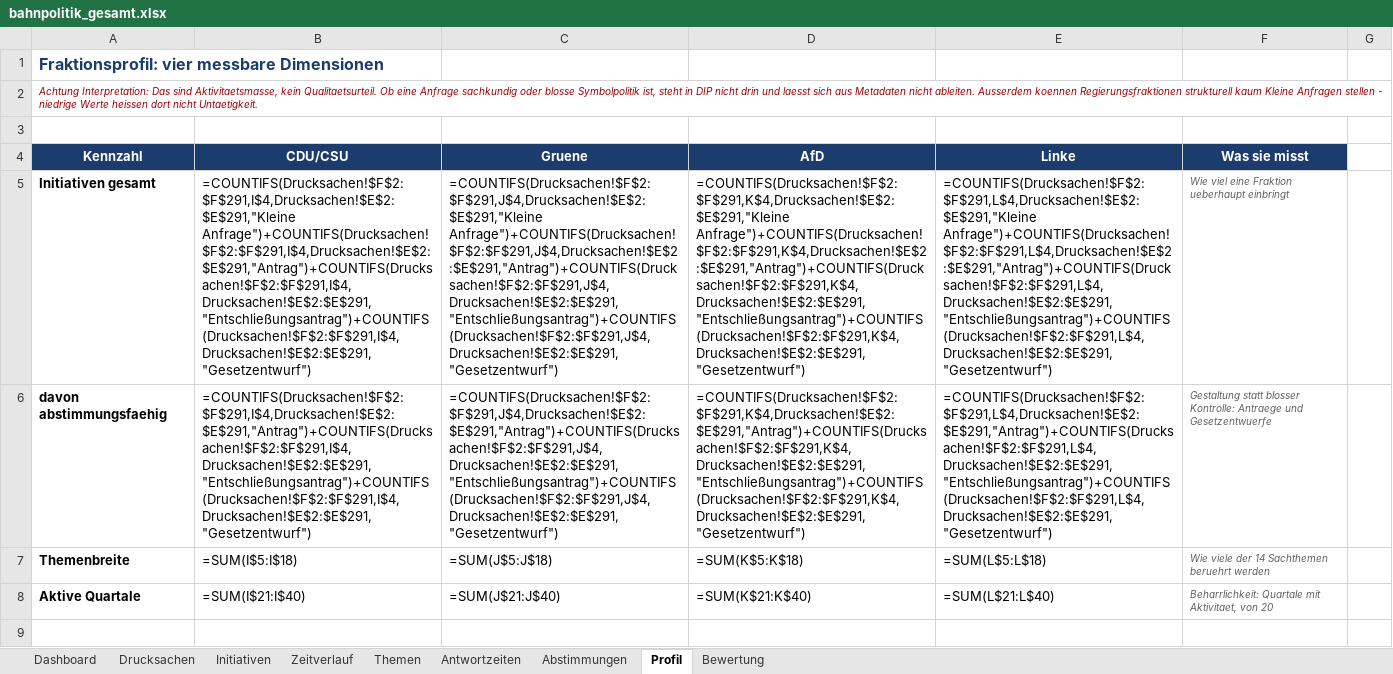
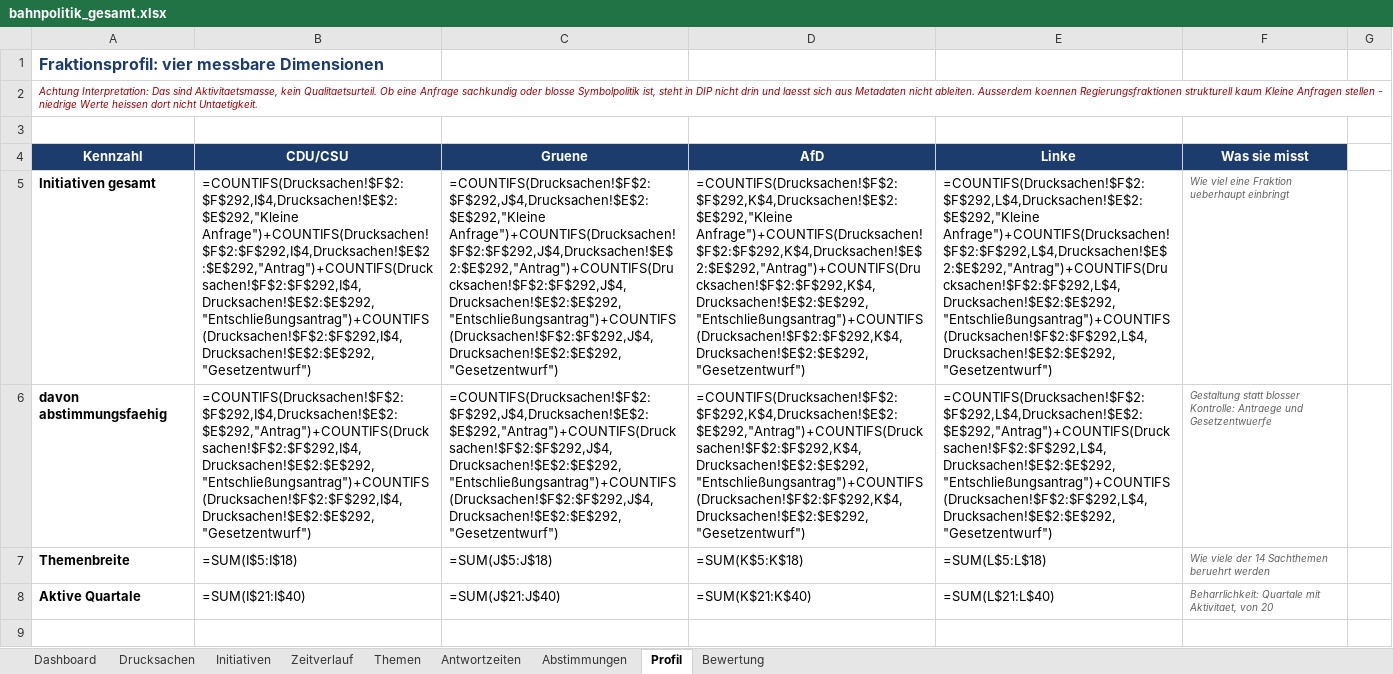
Before and after one commit to Penetrationpasi-hub/DIP-API, an Excel workbook: bahnpolitik_gesamt.xlsx, sheet Profil, drawn as a sheet; only a part is shown; values as stored, in another font and other column widths than the file's, no borders; formulas without a stored value are shown as written; charts and pictures not drawn; the diff names each change by its address in the sheet, - before the commit and + after, or states it on an @@ line.

```diff
--- a/bahnpolitik_gesamt.xlsx (sheet Profil)
+++ b/bahnpolitik_gesamt.xlsx (sheet Profil)
-B5: =COUNTIFS(Drucksachen!$F$2:$F$291,I$4,Drucksachen!$E$2:$E$291,"Kleine Anfrage")+COUNTIFS(Drucksachen!$F$2:$F$291,I$4,Drucksachen!$E$2:$E$291,"Antrag")+COUNTIFS(Drucksachen!$F$2:$F$291,I$4,Drucksachen!$E$2:$E$291,"Entschließungsantrag")+COUNTIFS(Drucksachen!$F$2:$F$291,I$4,Drucksachen!$E$2:$E$291,"Gesetzentwurf")
+B5: =COUNTIFS(Drucksachen!$F$2:$F$292,I$4,Drucksachen!$E$2:$E$292,"Kleine Anfrage")+COUNTIFS(Drucksachen!$F$2:$F$292,I$4,Drucksachen!$E$2:$E$292,"Antrag")+COUNTIFS(Drucksachen!$F$2:$F$292,I$4,Drucksachen!$E$2:$E$292,"Entschließungsantrag")+COUNTIFS(Drucksachen!$F$2:$F$292,I$4,Drucksachen!$E$2:$E$292,"Gesetzentwurf")
-C5: =COUNTIFS(Drucksachen!$F$2:$F$291,J$4,Drucksachen!$E$2:$E$291,"Kleine Anfrage")+COUNTIFS(Drucksachen!$F$2:$F$291,J$4,Drucksachen!$E$2:$E$291,"Antrag")+COUNTIFS(Drucksachen!$F$2:$F$291,J$4,Drucksachen!$E$2:$E$291,"Entschließungsantrag")+COUNTIFS(Drucksachen!$F$2:$F$291,J$4,Drucksachen!$E$2:$E$291,"Gesetzentwurf")
+C5: =COUNTIFS(Drucksachen!$F$2:$F$292,J$4,Drucksachen!$E$2:$E$292,"Kleine Anfrage")+COUNTIFS(Drucksachen!$F$2:$F$292,J$4,Drucksachen!$E$2:$E$292,"Antrag")+COUNTIFS(Drucksachen!$F$2:$F$292,J$4,Drucksachen!$E$2:$E$292,"Entschließungsantrag")+COUNTIFS(Drucksachen!$F$2:$F$292,J$4,Drucksachen!$E$2:$E$292,"Gesetzentwurf")
-D5: =COUNTIFS(Drucksachen!$F$2:$F$291,K$4,Drucksachen!$E$2:$E$291,"Kleine Anfrage")+COUNTIFS(Drucksachen!$F$2:$F$291,K$4,Drucksachen!$E$2:$E$291,"Antrag")+COUNTIFS(Drucksachen!$F$2:$F$291,K$4,Drucksachen!$E$2:$E$291,"Entschließungsantrag")+COUNTIFS(Drucksachen!$F$2:$F$291,K$4,Drucksachen!$E$2:$E$291,"Gesetzentwurf")
+D5: =COUNTIFS(Drucksachen!$F$2:$F$292,K$4,Drucksachen!$E$2:$E$292,"Kleine Anfrage")+COUNTIFS(Drucksachen!$F$2:$F$292,K$4,Drucksachen!$E$2:$E$292,"Antrag")+COUNTIFS(Drucksachen!$F$2:$F$292,K$4,Drucksachen!$E$2:$E$292,"Entschließungsantrag")+COUNTIFS(Drucksachen!$F$2:$F$292,K$4,Drucksachen!$E$2:$E$292,"Gesetzentwurf")
-E5: =COUNTIFS(Drucksachen!$F$2:$F$291,L$4,Drucksachen!$E$2:$E$291,"Kleine Anfrage")+COUNTIFS(Drucksachen!$F$2:$F$291,L$4,Drucksachen!$E$2:$E$291,"Antrag")+COUNTIFS(Drucksachen!$F$2:$F$291,L$4,Drucksachen!$E$2:$E$291,"Entschließungsantrag")+COUNTIFS(Drucksachen!$F$2:$F$291,L$4,Drucksachen!$E$2:$E$291,"Gesetzentwurf")
+E5: =COUNTIFS(Drucksachen!$F$2:$F$292,L$4,Drucksachen!$E$2:$E$292,"Kleine Anfrage")+COUNTIFS(Drucksachen!$F$2:$F$292,L$4,Drucksachen!$E$2:$E$292,"Antrag")+COUNTIFS(Drucksachen!$F$2:$F$292,L$4,Drucksachen!$E$2:$E$292,"Entschließungsantrag")+COUNTIFS(Drucksachen!$F$2:$F$292,L$4,Drucksachen!$E$2:$E$292,"Gesetzentwurf")
-B6: =COUNTIFS(Drucksachen!$F$2:$F$291,I$4,Drucksachen!$E$2:$E$291,"Antrag")+COUNTIFS(Drucksachen!$F$2:$F$291,I$4,Drucksachen!$E$2:$E$291,"Entschließungsantrag")+COUNTIFS(Drucksachen!$F$2:$F$291,I$4,Drucksachen!$E$2:$E$291,"Gesetzentwurf")
+B6: =COUNTIFS(Drucksachen!$F$2:$F$292,I$4,Drucksachen!$E$2:$E$292,"Antrag")+COUNTIFS(Drucksachen!$F$2:$F$292,I$4,Drucksachen!$E$2:$E$292,"Entschließungsantrag")+COUNTIFS(Drucksachen!$F$2:$F$292,I$4,Drucksachen!$E$2:$E$292,"Gesetzentwurf")
-C6: =COUNTIFS(Drucksachen!$F$2:$F$291,J$4,Drucksachen!$E$2:$E$291,"Antrag")+COUNTIFS(Drucksachen!$F$2:$F$291,J$4,Drucksachen!$E$2:$E$291,"Entschließungsantrag")+COUNTIFS(Drucksachen!$F$2:$F$291,J$4,Drucksachen!$E$2:$E$291,"Gesetzentwurf")
+C6: =COUNTIFS(Drucksachen!$F$2:$F$292,J$4,Drucksachen!$E$2:$E$292,"Antrag")+COUNTIFS(Drucksachen!$F$2:$F$292,J$4,Drucksachen!$E$2:$E$292,"Entschließungsantrag")+COUNTIFS(Drucksachen!$F$2:$F$292,J$4,Drucksachen!$E$2:$E$292,"Gesetzentwurf")
-D6: =COUNTIFS(Drucksachen!$F$2:$F$291,K$4,Drucksachen!$E$2:$E$291,"Antrag")+COUNTIFS(Drucksachen!$F$2:$F$291,K$4,Drucksachen!$E$2:$E$291,"Entschließungsantrag")+COUNTIFS(Drucksachen!$F$2:$F$291,K$4,Drucksachen!$E$2:$E$291,"Gesetzentwurf")
+D6: =COUNTIFS(Drucksachen!$F$2:$F$292,K$4,Drucksachen!$E$2:$E$292,"Antrag")+COUNTIFS(Drucksachen!$F$2:$F$292,K$4,Drucksachen!$E$2:$E$292,"Entschließungsantrag")+COUNTIFS(Drucksachen!$F$2:$F$292,K$4,Drucksachen!$E$2:$E$292,"Gesetzentwurf")
-E6: =COUNTIFS(Drucksachen!$F$2:$F$291,L$4,Drucksachen!$E$2:$E$291,"Antrag")+COUNTIFS(Drucksachen!$F$2:$F$291,L$4,Drucksachen!$E$2:$E$291,"Entschließungsantrag")+COUNTIFS(Drucksachen!$F$2:$F$291,L$4,Drucksachen!$E$2:$E$291,"Gesetzentwurf")
+E6: =COUNTIFS(Drucksachen!$F$2:$F$292,L$4,Drucksachen!$E$2:$E$292,"Antrag")+COUNTIFS(Drucksachen!$F$2:$F$292,L$4,Drucksachen!$E$2:$E$292,"Entschließungsantrag")+COUNTIFS(Drucksachen!$F$2:$F$292,L$4,Drucksachen!$E$2:$E$292,"Gesetzentwurf")
```
Also changed, not shown: sheet Drucksachen, sheet Themen, sheet Zeitverlauf, sheet Antwortzeiten, sheet Dashboard, sheet Initiativen, 1 more sheet, hidden cells, 1 other file.
